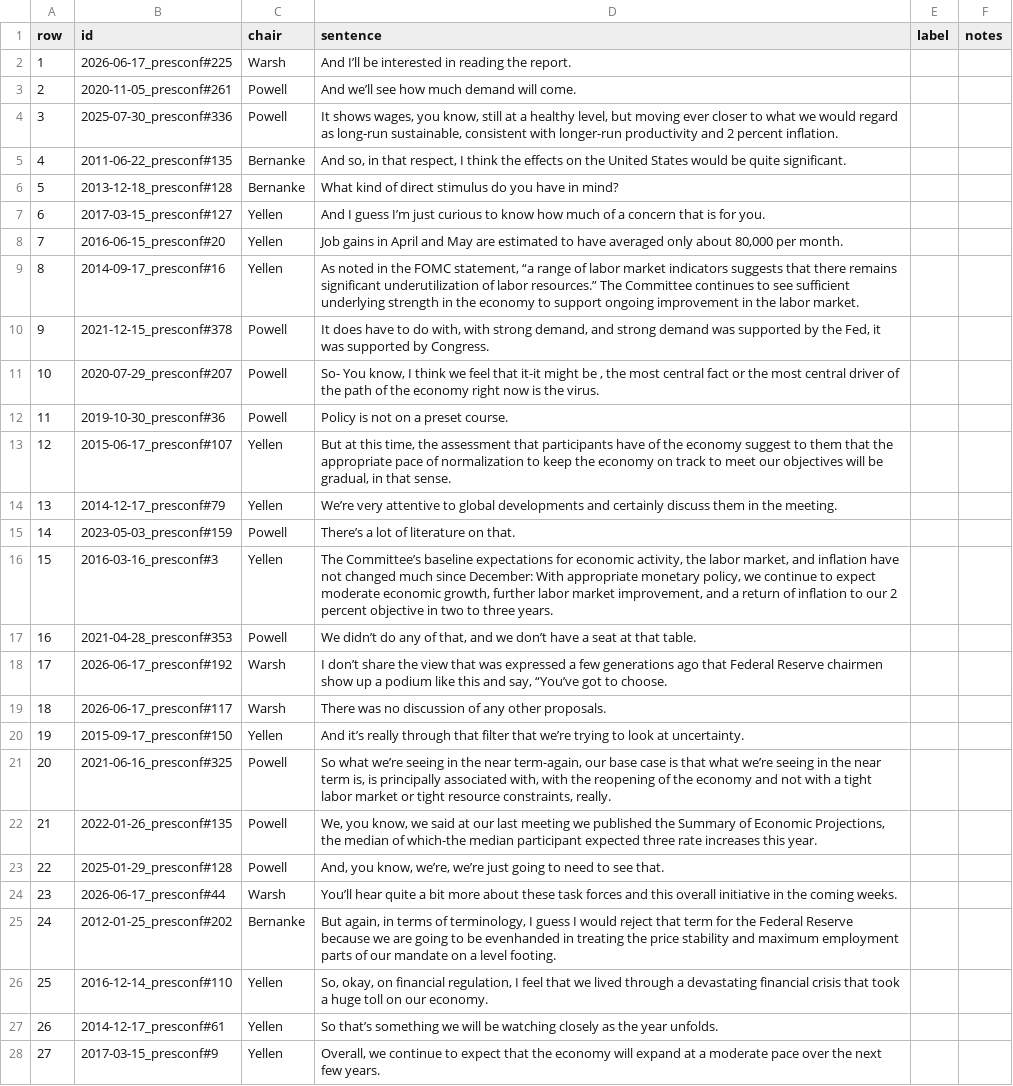
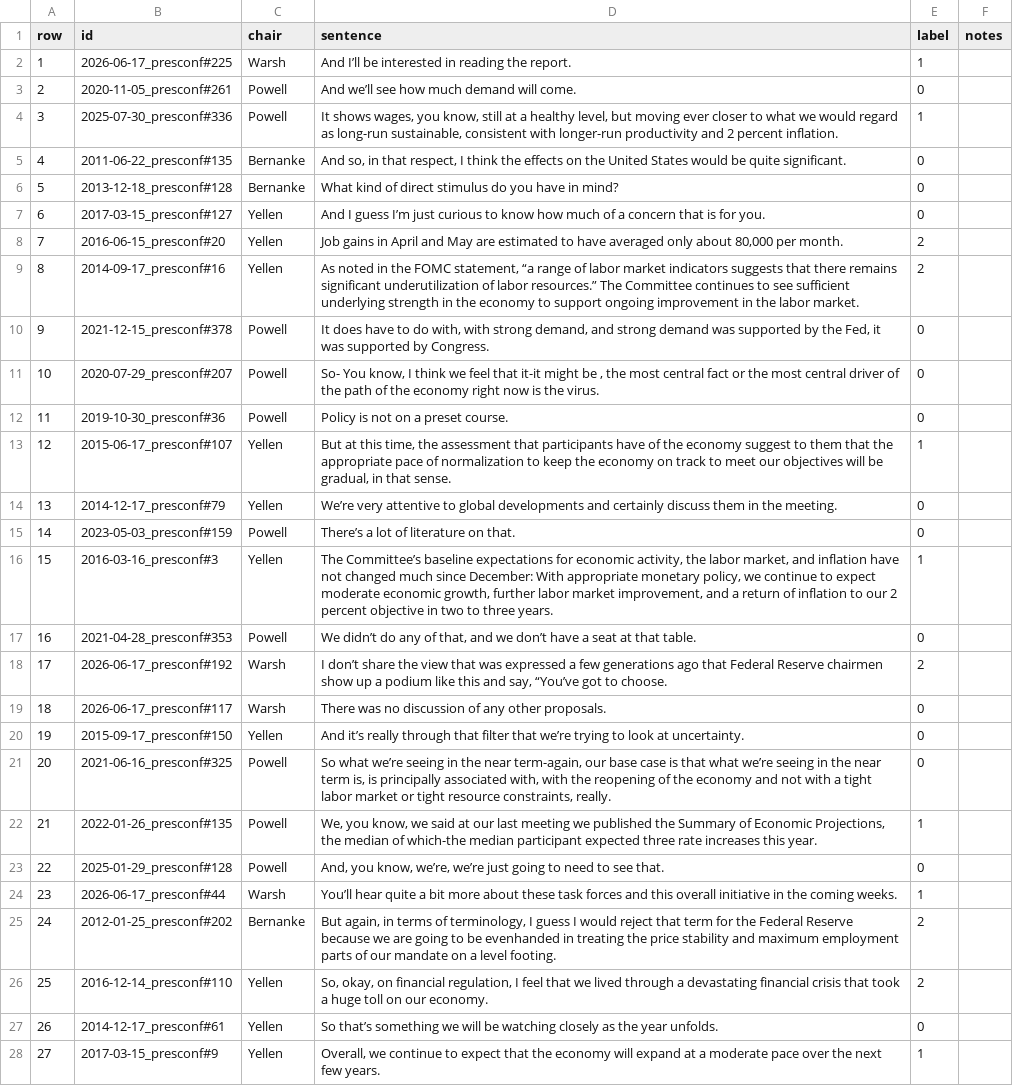
Before and after one commit to 2026-AICP/fomc-sentiment-agents, a CSV file: data/labeling/label_배재원 (1-75).csv, drawn as a sheet; only a part is shown; the diff covers the shown part only; the diff names each change by its address in the sheet, - before the commit and + after, or states it on an @@ line.

```diff
--- a/data/labeling/label_배재원 (1-75).csv
+++ b/data/labeling/label_배재원 (1-75).csv
-E2 (label): (empty)
+E2 (label): 1
-E3 (label): (empty)
+E3 (label): 0
-E4 (label): (empty)
+E4 (label): 1
-E5:E7 (label): (empty)
+E5:E7 (label): 0
-E8:E9 (label): (empty)
+E8:E9 (label): 2
-E10:E12 (label): (empty)
+E10:E12 (label): 0
-E13 (label): (empty)
+E13 (label): 1
-E14:E15 (label): (empty)
+E14:E15 (label): 0
-E16 (label): (empty)
+E16 (label): 1
-E17 (label): (empty)
+E17 (label): 0
-E18 (label): (empty)
+E18 (label): 2
-E19:E21 (label): (empty)
+E19:E21 (label): 0
-E22 (label): (empty)
+E22 (label): 1
-E23 (label): (empty)
+E23 (label): 0
-E24 (label): (empty)
+E24 (label): 1
-E25:E26 (label): (empty)
+E25:E26 (label): 2
-E27 (label): (empty)
+E27 (label): 0
-E28 (label): (empty)
+E28 (label): 1
```
Also changed, not shown: 48 edited cells elsewhere in this file, data/labeling/label_김형준 (76-150).csv, data/labeling/label_지현민 (76-150).csv, 3 other files.
